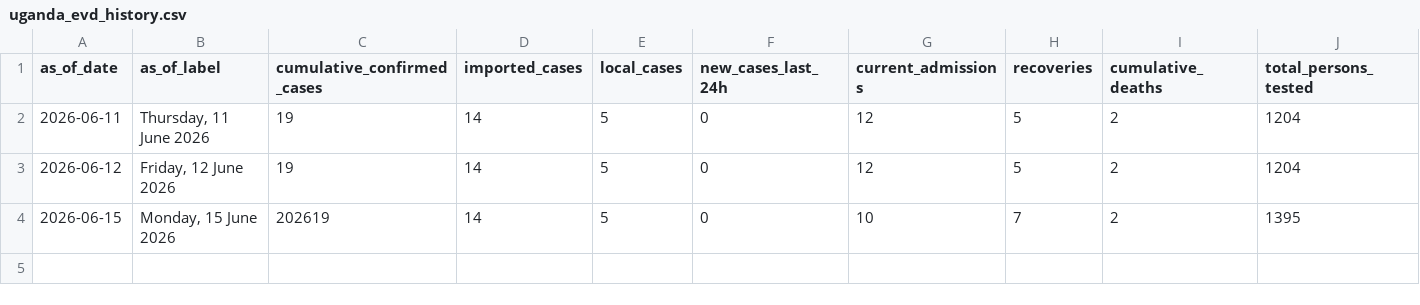
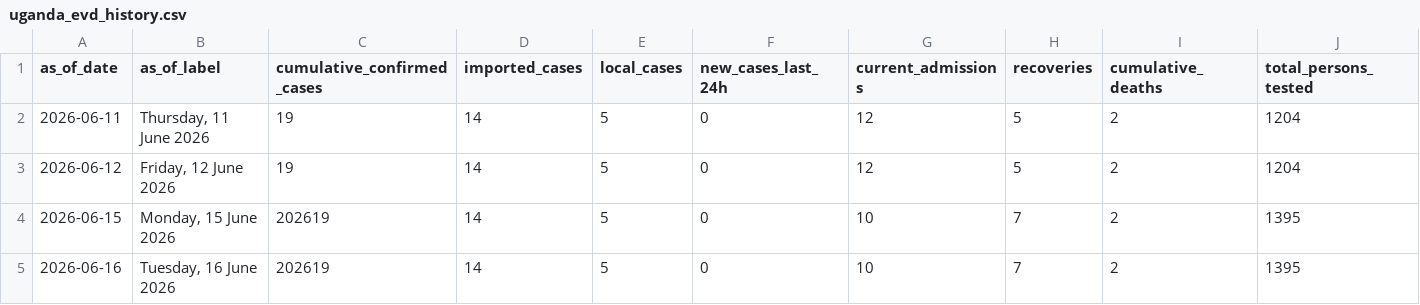
Before and after one commit to mosuzuki/drc_ebola2026, a CSV file: data/uganda_evd_history.csv, drawn as a sheet; only a part is shown; rows hold the shown columns only; the diff names each change by its address in the sheet, - before the commit and + after, or states it on an @@ line.

```diff
--- a/data/uganda_evd_history.csv
+++ b/data/uganda_evd_history.csv
+row 5: 2026-06-16 | Tuesday, 16 June 2026 | 202619 | 14 | 5 | 0 | 10 | 7 | 2 | 1395
```
Also changed, not shown: data/uganda_evd_summary.csv, 4 other files.
